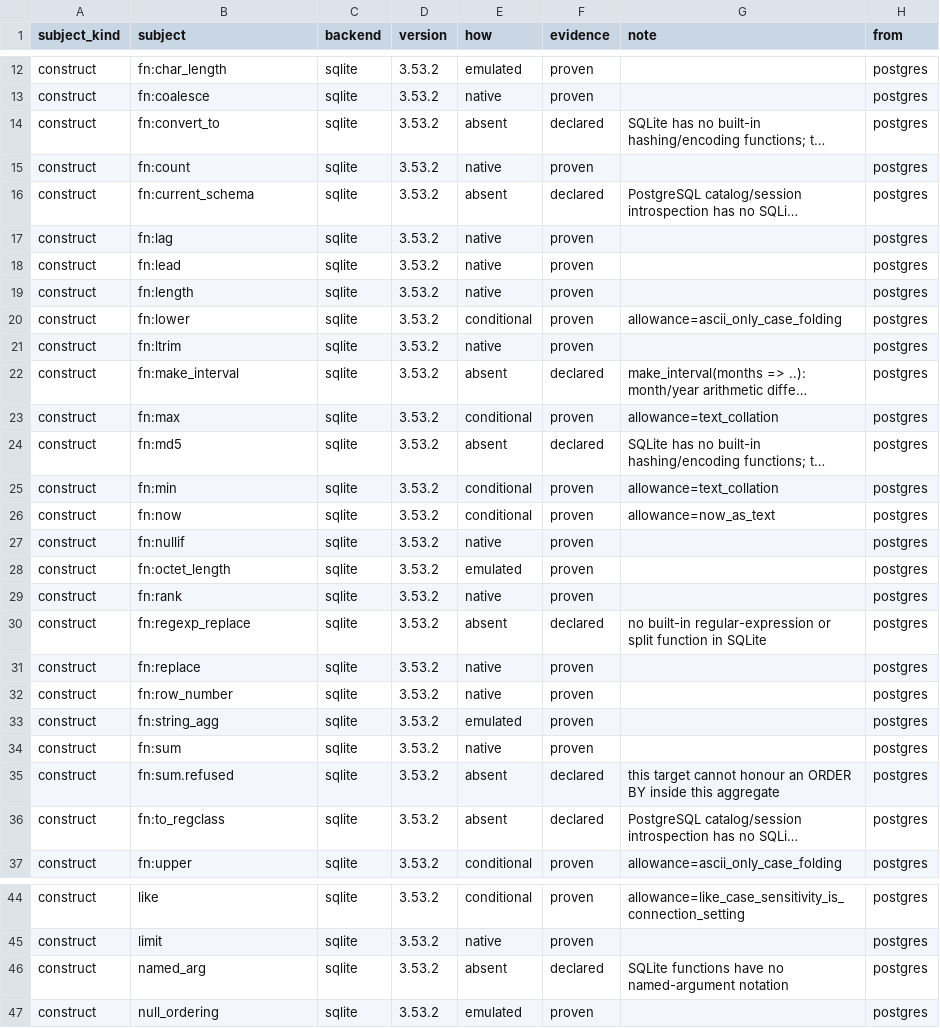
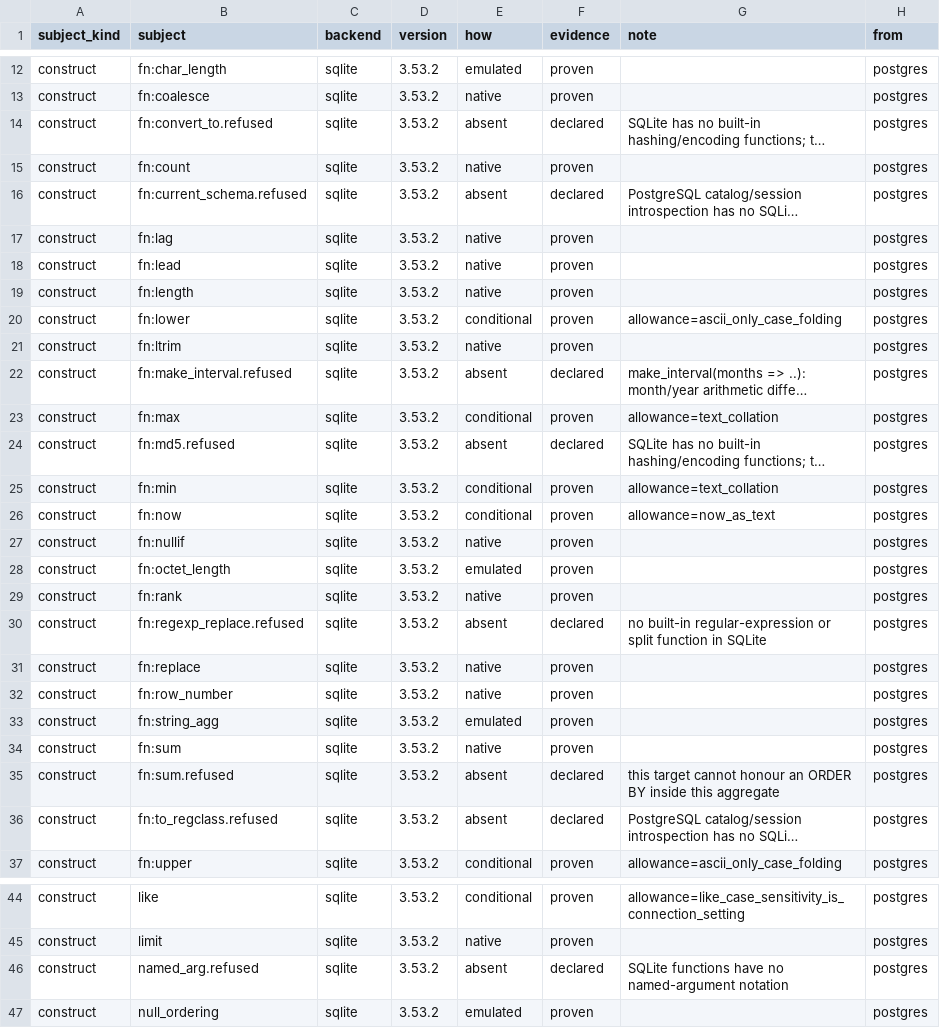
Before and after one commit to ThinkersJournal/unisql, a TSV file: crates/unisql-dialect-sqlite/matrix-sqlite-from-postgres.tsv, drawn as a sheet; only a part is shown, gaps mark what is left out; long unchanged cells end in …; the diff covers the shown part only; the diff names each change by its address in the sheet, - before the commit and + after, or states it on an @@ line.

```diff
--- a/crates/unisql-dialect-sqlite/matrix-sqlite-from-postgres.tsv
+++ b/crates/unisql-dialect-sqlite/matrix-sqlite-from-postgres.tsv
-B14 (subject): fn:convert_to
+B14 (subject): fn:convert_to.refused
-B16 (subject): fn:current_schema
+B16 (subject): fn:current_schema.refused
-B22 (subject): fn:make_interval
+B22 (subject): fn:make_interval.refused
-B24 (subject): fn:md5
+B24 (subject): fn:md5.refused
-B30 (subject): fn:regexp_replace
+B30 (subject): fn:regexp_replace.refused
-B36 (subject): fn:to_regclass
+B36 (subject): fn:to_regclass.refused
-B46 (subject): named_arg
+B46 (subject): named_arg.refused
```
Also changed, not shown: 1 edited cell elsewhere in this file, crates/unisql-dialect-mysql/matrix-mysql-from-postgres.tsv, crates/unisql-dialect-postgres/matrix-postgres-from-mariadb.tsv, 7 other files.
